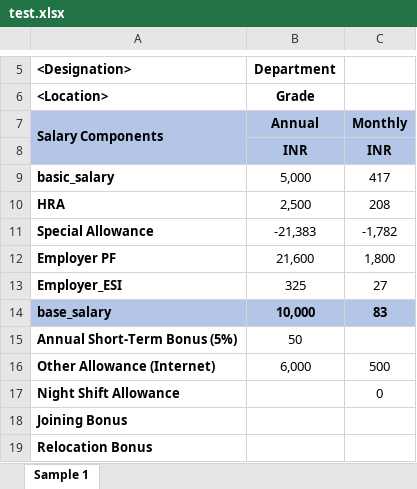
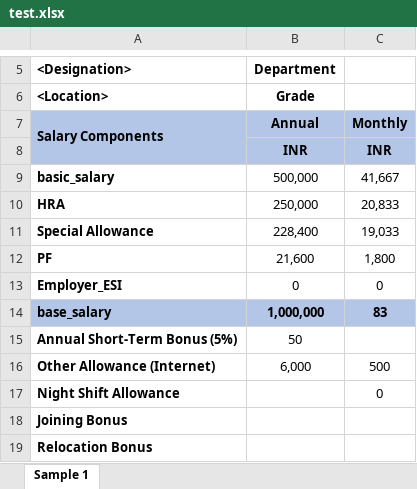
Before and after one commit to noufida/hackathon-zappyhire, an Excel workbook: test.xlsx, sheet Sample 1, drawn as a sheet; only a part is shown, gaps mark what is left out; values as stored, in another font and other column widths than the file's, no borders; the diff names each change by its address in the sheet, - before the commit and + after, or states it on an @@ line.

```diff
--- a/test.xlsx (sheet Sample 1)
+++ b/test.xlsx (sheet Sample 1)
-B9 (Department): 5,000
+B9 (Department): 500,000
-C9: 417
+C9: 41,667
-B10 (Department): 2,500
+B10 (Department): 250,000
-C10: 208
+C10: 20,833
-B11 (Department): -21,383
+B11 (Department): 228,400
-C11: -1,782
+C11: 19,033
-A12 (<Designation>): Employer PF
+A12 (<Designation>): PF
-B13 (Department): 325
+B13 (Department): 0
-C13: 27
+C13: 0
-B14 (Department): 10,000
+B14 (Department): 1,000,000
```
Also changed, not shown: 2 other files.
